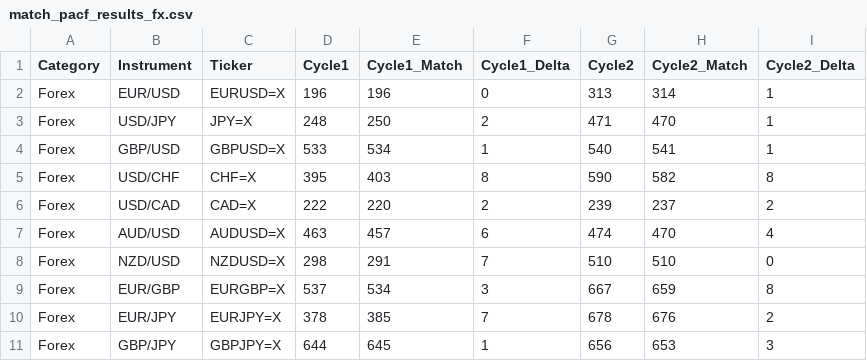
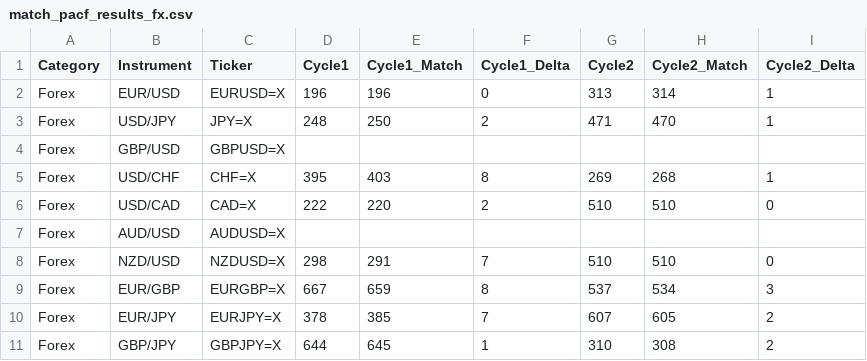
Before and after one commit to rakesh-tiwari-alersal/Universal-Market-Cycles, a CSV file: pacf_results/match_pacf_results_fx.csv, drawn as a sheet.

```diff
--- a/pacf_results/match_pacf_results_fx.csv
+++ b/pacf_results/match_pacf_results_fx.csv
@@ -3,9 +3,9 @@ Forex,EUR/USD,EURUSD=X,196,196,0,313,314,1
 Forex,USD/JPY,JPY=X,248,250,2,471,470,1
-Forex,GBP/USD,GBPUSD=X,533,534,1,540,541,1
-Forex,USD/CHF,CHF=X,395,403,8,590,582,8
-Forex,USD/CAD,CAD=X,222,220,2,239,237,2
-Forex,AUD/USD,AUDUSD=X,463,457,6,474,470,4
+Forex,GBP/USD,GBPUSD=X,,,,,,
+Forex,USD/CHF,CHF=X,395,403,8,269,268,1
+Forex,USD/CAD,CAD=X,222,220,2,510,510,0
+Forex,AUD/USD,AUDUSD=X,,,,,,
 Forex,NZD/USD,NZDUSD=X,298,291,7,510,510,0
-Forex,EUR/GBP,EURGBP=X,537,534,3,667,659,8
-Forex,EUR/JPY,EURJPY=X,378,385,7,678,676,2
-Forex,GBP/JPY,GBPJPY=X,644,645,1,656,653,3
+Forex,EUR/GBP,EURGBP=X,667,659,8,537,534,3
+Forex,EUR/JPY,EURJPY=X,378,385,7,607,605,2
+Forex,GBP/JPY,GBPJPY=X,644,645,1,310,308,2
```
Also changed, not shown: pacf_results/match_pacf_results_co.csv, pacf_results/match_pacf_results_cr.csv, 2 other files.
